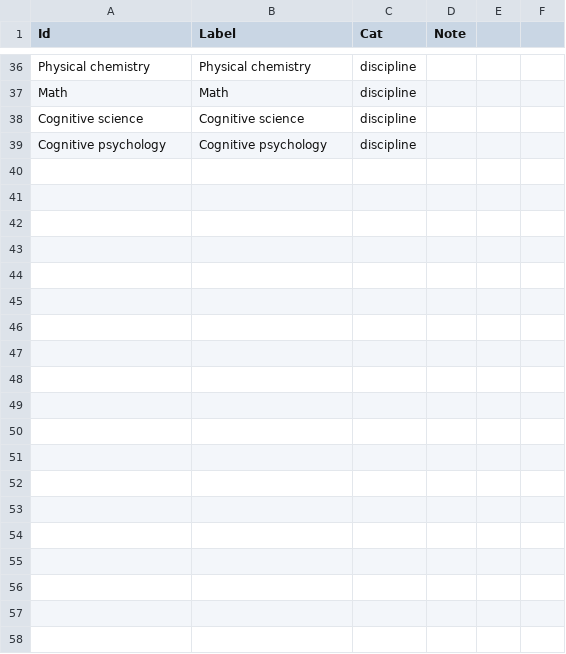
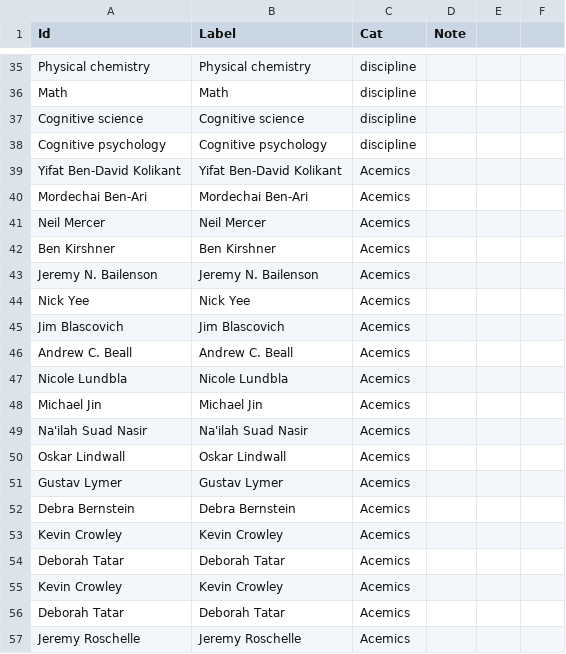
Before and after one commit to JingjingBNU/The-Learning-Sciences, a CSV file: data/nodelist.csv, drawn as a sheet; only a part is shown, gaps mark what is left out; the diff covers the shown part only; the diff names each change by its address in the sheet, - before the commit and + after, or states it on an @@ line.

Commit message:
Update nodelist
我是全偲绮，我增加了2008年。

```diff
--- a/data/nodelist.csv
+++ b/data/nodelist.csv
+row 39: Yifat Ben-David Kolikant | Yifat Ben-David Kolikant | Acemics
+row 40: Mordechai Ben-Ari | Mordechai Ben-Ari | Acemics
+row 41: Neil Mercer | Neil Mercer | Acemics
+row 42: Ben Kirshner | Ben Kirshner | Acemics
+row 43: Jeremy N. Bailenson | Jeremy N. Bailenson | Acemics
+row 44: Nick Yee | Nick Yee | Acemics
+row 45: Jim Blascovich | Jim Blascovich | Acemics
+row 46: Andrew C. Beall | Andrew C. Beall | Acemics
+row 47: Nicole Lundbla | Nicole Lundbla | Acemics
+row 48: Michael Jin | Michael Jin | Acemics
+row 49: Na'ilah Suad Nasir | Na'ilah Suad Nasir | Acemics
+row 50: Oskar Lindwall | Oskar Lindwall | Acemics
+row 51: Gustav Lymer | Gustav Lymer | Acemics
+row 52: Debra Bernstein | Debra Bernstein | Acemics
+row 53: Kevin Crowley | Kevin Crowley | Acemics
+row 54: Deborah Tatar | Deborah Tatar | Acemics
+row 55: Kevin Crowley | Kevin Crowley | Acemics
+row 56: Deborah Tatar | Deborah Tatar | Acemics
+row 57: Jeremy Roschelle | Jeremy Roschelle | Acemics
```
Also changed, not shown: 32 added rows, 1 removed row, 1 moved row and 3 edited cells elsewhere in this file.
